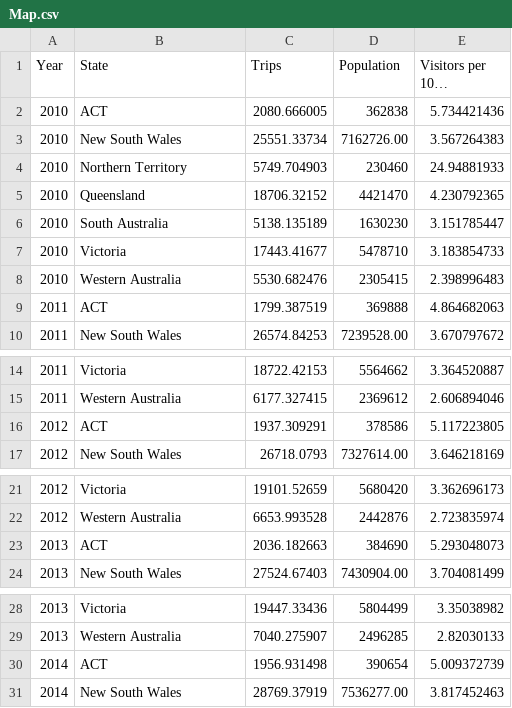
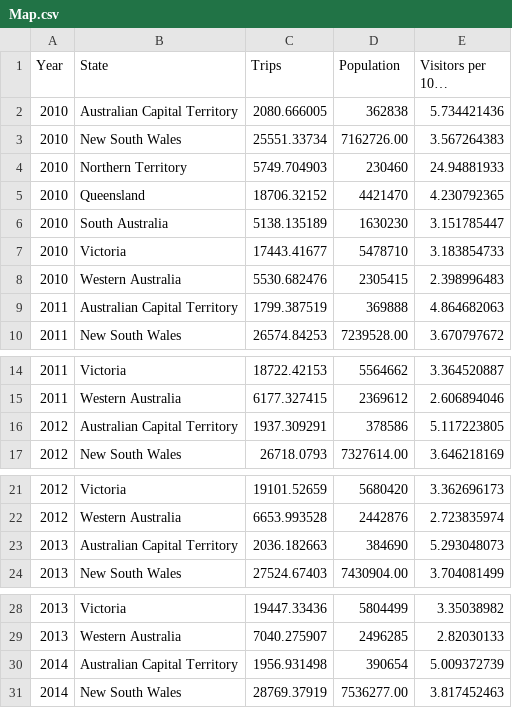
Before and after one commit to AthanV/FIT3179_Vis2, a CSV file: Assignment 2/DataSets/Map.csv, drawn as a sheet; only a part is shown, gaps mark what is left out; long unchanged cells end in …; the diff covers the shown part only; the diff names each change by its address in the sheet, - before the commit and + after, or states it on an @@ line.

Commit message:
Update Map.csv

```diff
--- a/Assignment 2/DataSets/Map.csv
+++ b/Assignment 2/DataSets/Map.csv
-B2 (State): ACT
+B2 (State): Australian Capital Territory
-B9 (State): ACT
+B9 (State): Australian Capital Territory
-B16 (State): ACT
+B16 (State): Australian Capital Territory
-B23 (State): ACT
+B23 (State): Australian Capital Territory
-B30 (State): ACT
+B30 (State): Australian Capital Territory
```
Also changed, not shown: 2 edited cells elsewhere in this file.
